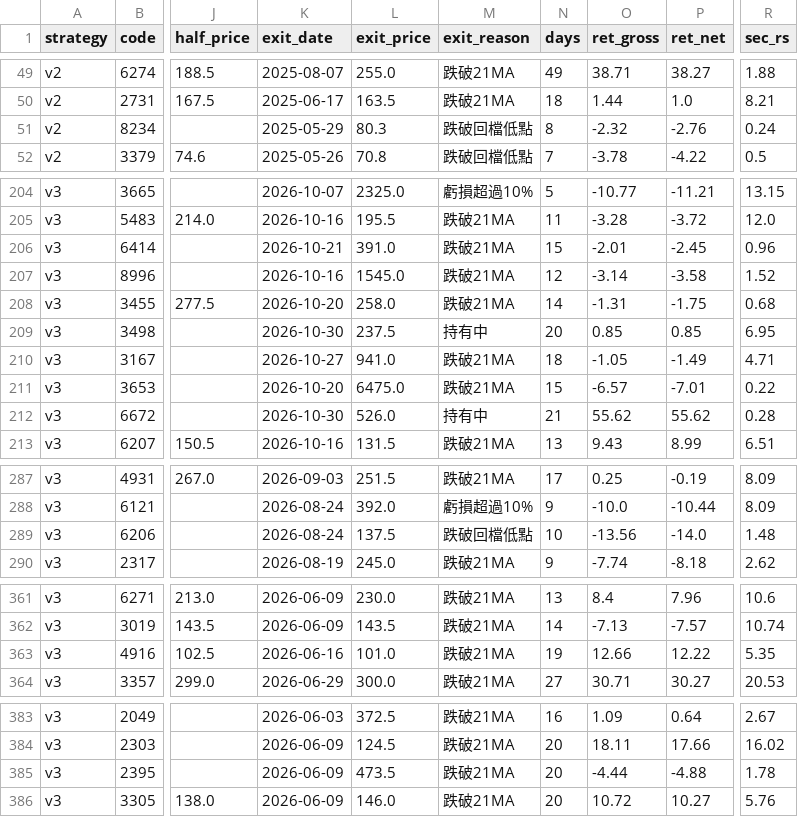
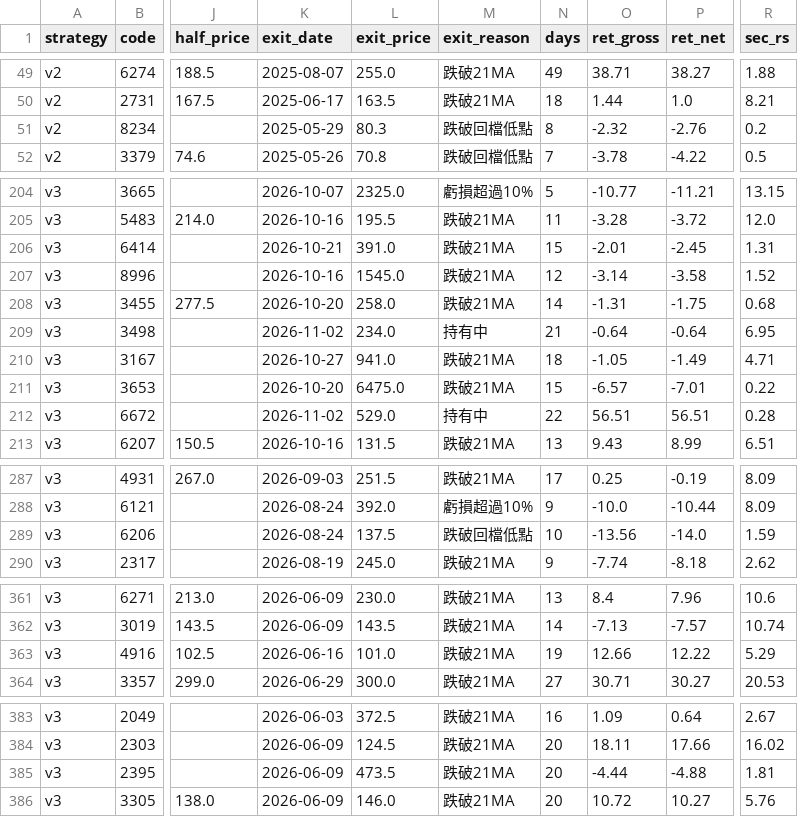
Before and after one commit to maybecrab-CQR/CQR-Dashboard, a CSV file: signal_history.csv, drawn as a sheet; only a part is shown, gaps mark what is left out; the diff covers the shown part only; the diff names each change by its address in the sheet, - before the commit and + after, or states it on an @@ line.

```diff
--- a/signal_history.csv
+++ b/signal_history.csv
-R51 (sec_rs): 0.24
+R51 (sec_rs): 0.2
-R206 (sec_rs): 0.96
+R206 (sec_rs): 1.31
-K209 (exit_date): 2026-10-30
+K209 (exit_date): 2026-11-02
-L209 (exit_price): 237.5
+L209 (exit_price): 234.0
-N209 (days): 20
+N209 (days): 21
-O209 (ret_gross): 0.85
+O209 (ret_gross): -0.64
-P209 (ret_net): 0.85
+P209 (ret_net): -0.64
-K212 (exit_date): 2026-10-30
+K212 (exit_date): 2026-11-02
-L212 (exit_price): 526.0
+L212 (exit_price): 529.0
-N212 (days): 21
+N212 (days): 22
-O212 (ret_gross): 55.62
+O212 (ret_gross): 56.51
-P212 (ret_net): 55.62
+P212 (ret_net): 56.51
-R289 (sec_rs): 1.48
+R289 (sec_rs): 1.59
-R363 (sec_rs): 5.35
+R363 (sec_rs): 5.29
-R385 (sec_rs): 1.78
+R385 (sec_rs): 1.81
```
Also changed, not shown: 89 edited cells elsewhere in this file.
